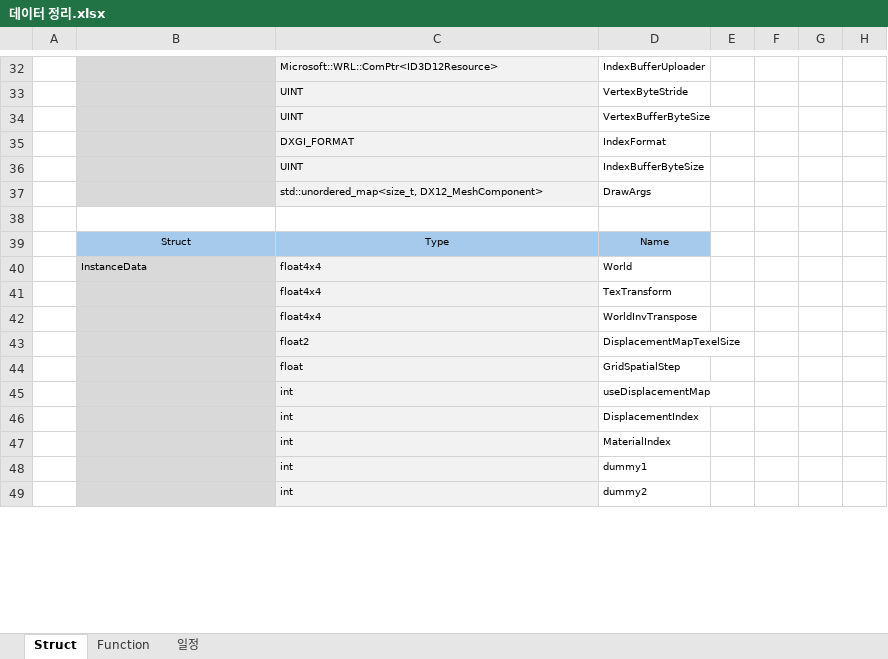
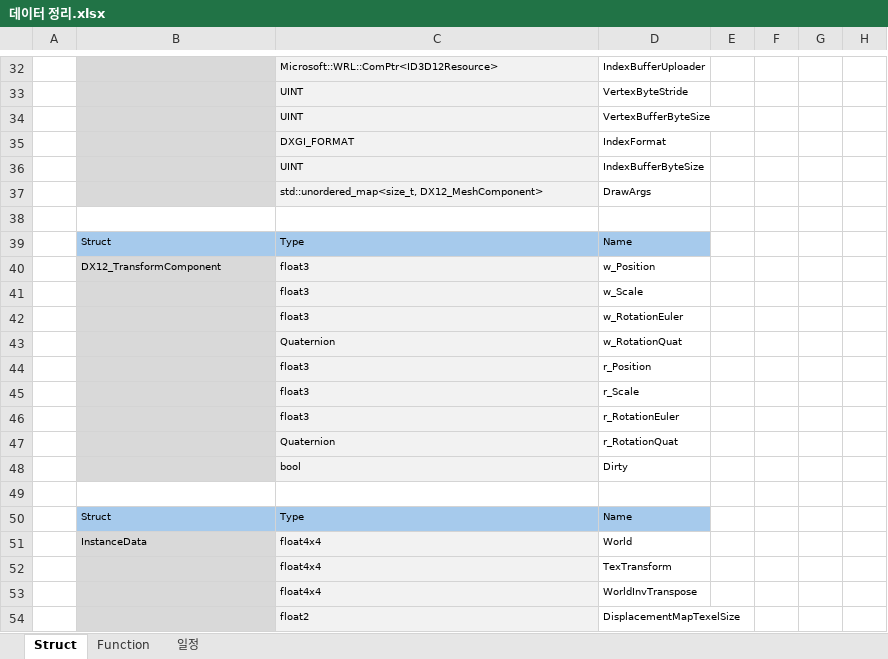
Before and after one commit to kyun1016/DirectX12, an Excel workbook: Doc/데이터 정리.xlsx, sheet Struct, drawn as a sheet; only a part is shown, gaps mark what is left out; the shorter side is filled out with more unchanged rows; values as stored, in another font and other column widths than the file's, no borders; the diff covers the shown part only; the diff names each change by its address in the sheet, - before the commit and + after, or states it on an @@ line.

```diff
--- a/Doc/데이터 정리.xlsx (sheet Struct)
+++ b/Doc/데이터 정리.xlsx (sheet Struct)
-B39:D39 alignment: center
+B39:D39 alignment: left
+row 40:  | DX12_TransformComponent | float3 | w_Position
+row 41:  |  | float3 | w_Scale
+row 42:  |  | float3 | w_RotationEuler
+row 43:  |  | Quaternion | w_RotationQuat
+row 44:  |  | float3 | r_Position
+row 45:  |  | float3 | r_Scale
+row 46:  |  | float3 | r_RotationEuler
+row 47:  |  | Quaternion | r_RotationQuat
+row 48:  |  | bool | Dirty
+row 49: (empty)
+row 50:  | Struct | Type | Name
```
Also changed, not shown: 14 added rows, 5 removed rows, 30 edited cells and cell formats elsewhere in this sheet, sheet 일정, 17 other files.
